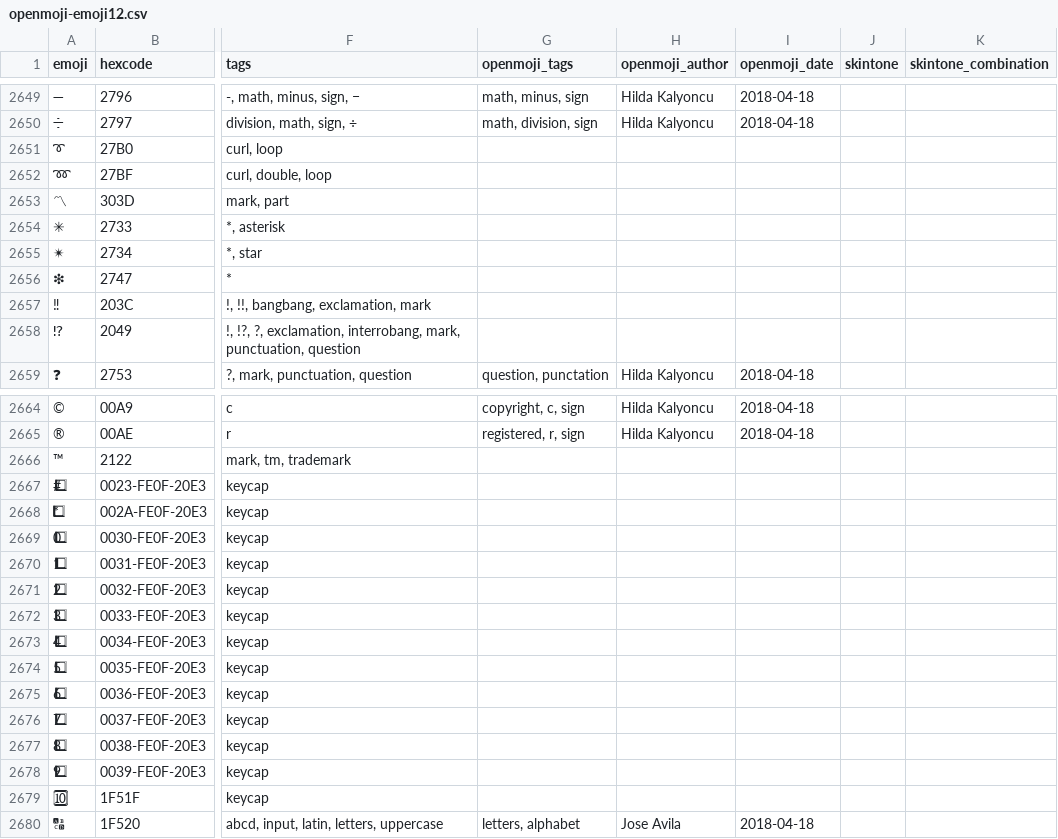
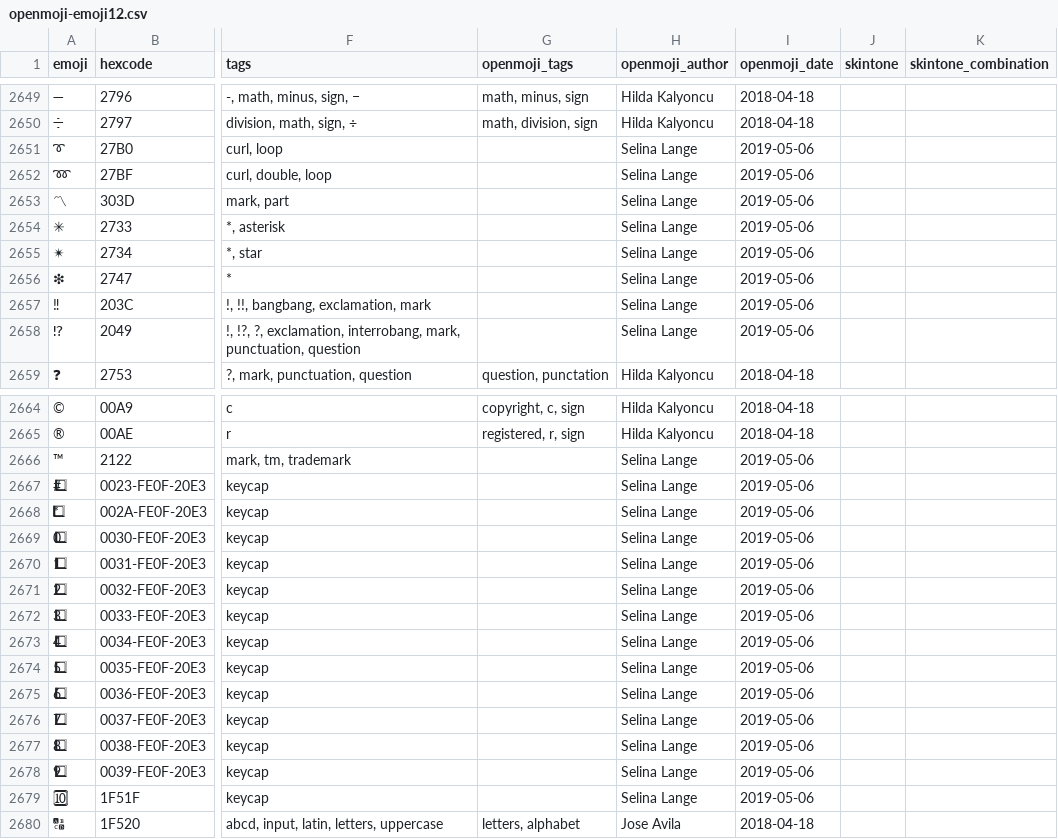
Before and after one commit to hfg-gmuend/openmoji, a CSV file: data/openmoji-emoji12.csv, drawn as a sheet; only a part is shown, gaps mark what is left out; the diff covers the shown part only; the diff names each change by its address in the sheet, - before the commit and + after, or states it on an @@ line.

```diff
--- a/data/openmoji-emoji12.csv
+++ b/data/openmoji-emoji12.csv
-H2651:H2658 (openmoji_author): (empty)
+H2651:H2658 (openmoji_author): Selina Lange
-I2651:I2658 (openmoji_date): (empty)
+I2651:I2658 (openmoji_date): 2019-05-06
-H2666:H2679 (openmoji_author): (empty)
+H2666:H2679 (openmoji_author): Selina Lange
-I2666:I2679 (openmoji_date): (empty)
+I2666:I2679 (openmoji_date): 2019-05-06
```
Also changed, not shown: 12 edited cells elsewhere in this file, data/enhancements-emoji-unicode-data.csv, data/extras-openmoji.csv, 33 other files.
